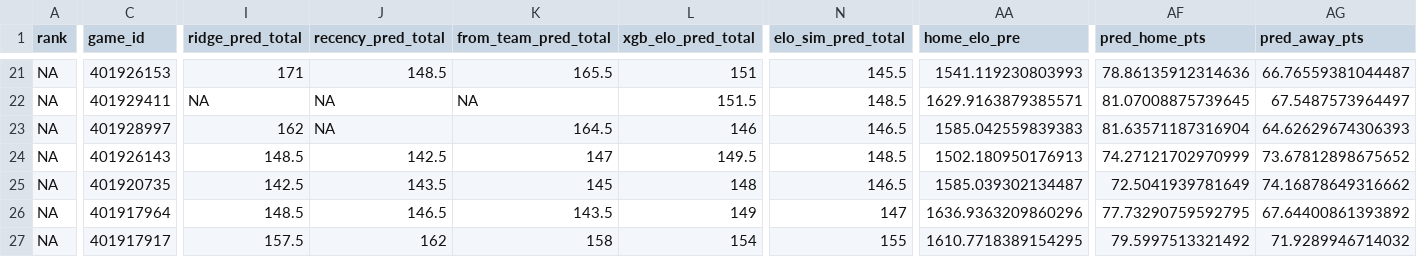
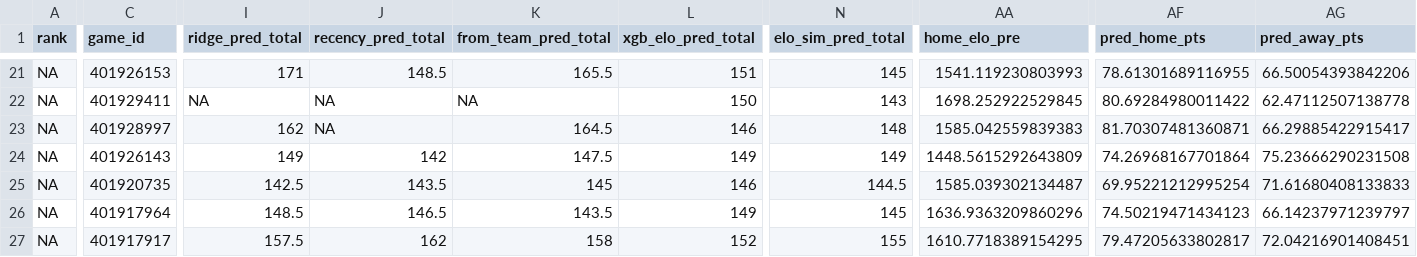
Before and after one commit to CameronBroussard6/cbb-site, a CSV file: data/game_totals_tomorrow.csv, drawn as a sheet; only a part is shown, gaps mark what is left out; the diff covers the shown part only; the diff names each change by its address in the sheet, - before the commit and + after, or states it on an @@ line.

```diff
--- a/data/game_totals_tomorrow.csv
+++ b/data/game_totals_tomorrow.csv
-N21 (elo_sim_pred_total): 145.5
+N21 (elo_sim_pred_total): 145
-AF21 (pred_home_pts): 78.86135912314636
+AF21 (pred_home_pts): 78.61301689116955
-AG21 (pred_away_pts): 66.76559381044487
+AG21 (pred_away_pts): 66.50054393842206
-L22 (xgb_elo_pred_total): 151.5
+L22 (xgb_elo_pred_total): 150
-N22 (elo_sim_pred_total): 148.5
+N22 (elo_sim_pred_total): 143
-AA22 (home_elo_pre): 1629.9163879385571
+AA22 (home_elo_pre): 1698.252922529845
-AF22 (pred_home_pts): 81.07008875739645
+AF22 (pred_home_pts): 80.69284980011422
-AG22 (pred_away_pts): 67.5487573964497
+AG22 (pred_away_pts): 62.47112507138778
-N23 (elo_sim_pred_total): 146.5
+N23 (elo_sim_pred_total): 148
-AF23 (pred_home_pts): 81.63571187316904
+AF23 (pred_home_pts): 81.70307481360871
-AG23 (pred_away_pts): 64.62629674306393
+AG23 (pred_away_pts): 66.29885422915417
-I24 (ridge_pred_total): 148.5
+I24 (ridge_pred_total): 149
-J24 (recency_pred_total): 142.5
+J24 (recency_pred_total): 142
-K24 (from_team_pred_total): 147
+K24 (from_team_pred_total): 147.5
-L24 (xgb_elo_pred_total): 149.5
+L24 (xgb_elo_pred_total): 149
-N24 (elo_sim_pred_total): 148.5
+N24 (elo_sim_pred_total): 149
-AA24 (home_elo_pre): 1502.180950176913
+AA24 (home_elo_pre): 1448.5615292643809
-AF24 (pred_home_pts): 74.27121702970999
+AF24 (pred_home_pts): 74.26968167701864
-AG24 (pred_away_pts): 73.67812898675652
+AG24 (pred_away_pts): 75.23666290231508
-L25 (xgb_elo_pred_total): 148
+L25 (xgb_elo_pred_total): 146
-N25 (elo_sim_pred_total): 146.5
+N25 (elo_sim_pred_total): 144.5
-AF25 (pred_home_pts): 72.5041939781649
+AF25 (pred_home_pts): 69.95221212995254
-AG25 (pred_away_pts): 74.16878649316662
+AG25 (pred_away_pts): 71.61680408133833
-N26 (elo_sim_pred_total): 147
+N26 (elo_sim_pred_total): 145
-AF26 (pred_home_pts): 77.73290759592795
+AF26 (pred_home_pts): 74.50219471434123
-AG26 (pred_away_pts): 67.64400861393892
+AG26 (pred_away_pts): 66.14237971239797
-L27 (xgb_elo_pred_total): 154
+L27 (xgb_elo_pred_total): 152
-AF27 (pred_home_pts): 79.5997513321492
+AF27 (pred_home_pts): 79.47205633802817
-AG27 (pred_away_pts): 71.9289946714032
+AG27 (pred_away_pts): 72.04216901408451
```
Also changed, not shown: 136 edited cells elsewhere in this file, data/brain_game_totals_2026-11-15.csv, data/brain_game_totals_2026-11-16.csv, 11 other files.
